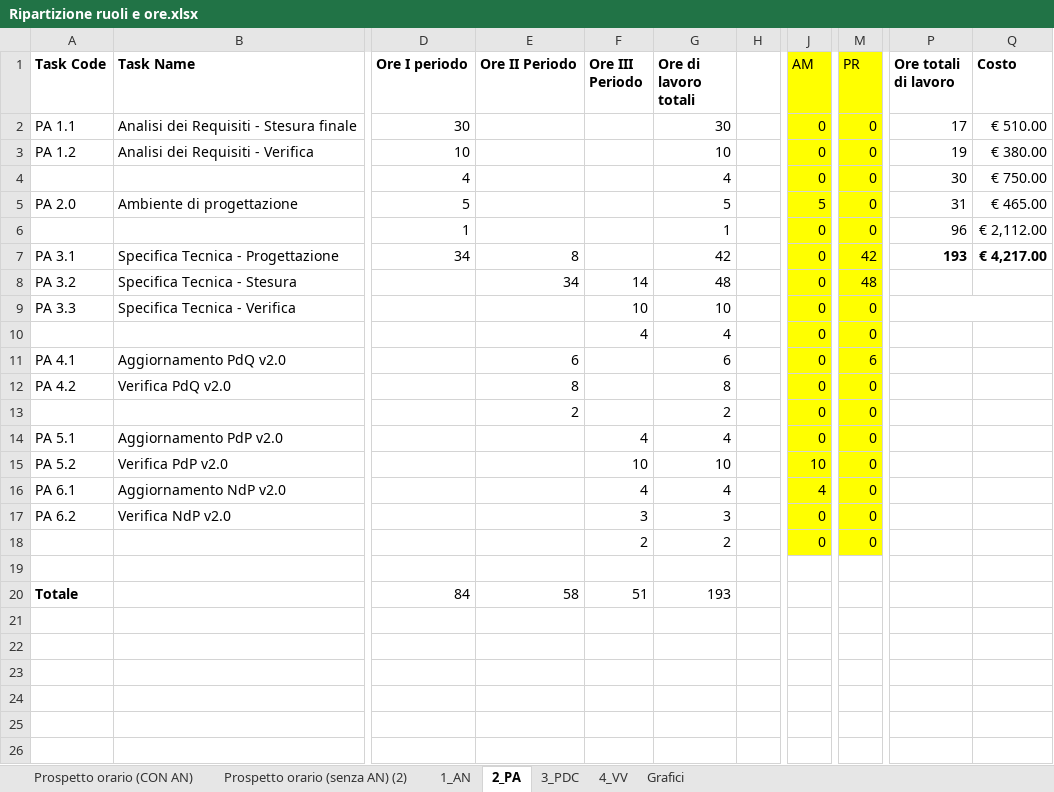
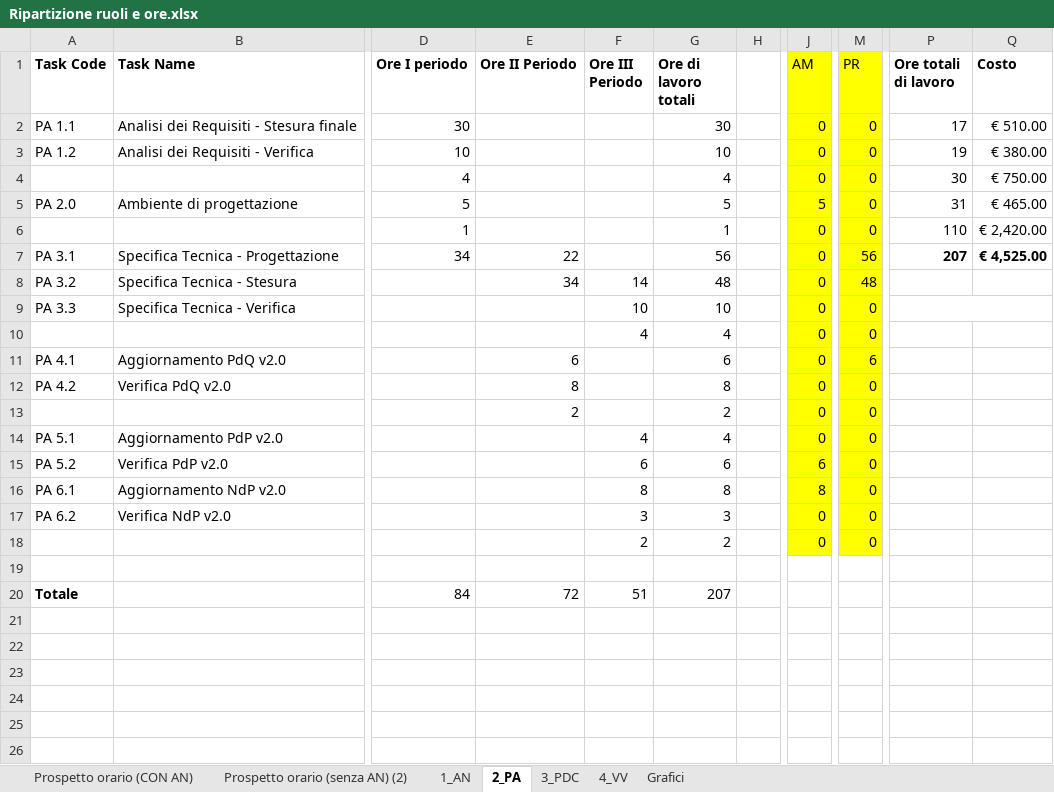
Before and after one commit to TeamCommitted/Team-Committed---Documenti, an Excel workbook: RP/Esterni/Piano di Progetto/Ripartizione ruoli e ore.xlsx, sheet 2_PA, drawn as a sheet; only a part is shown, gaps mark what is left out; values as stored, in another font and other column widths than the file's, no borders; conditional formats not drawn; the diff names each change by its address in the sheet, - before the commit and + after, or states it on an @@ line.

Commit message:
[Piano di Progetto] Iniziata la scrittura consuntivo PA

```diff
--- a/RP/Esterni/Piano di Progetto/Ripartizione ruoli e ore.xlsx (sheet 2_PA)
+++ b/RP/Esterni/Piano di Progetto/Ripartizione ruoli e ore.xlsx (sheet 2_PA)
-P6 (Ore totali di lavoro): 96
+P6 (Ore totali di lavoro): 110
-Q6 (Costo): € 2,112.00
+Q6 (Costo): € 2,420.00
-E7 (Ore II Periodo): 8
+E7 (Ore II Periodo): 22
-G7 (Ore di lavoro totali): 42
+G7 (Ore di lavoro totali): 56
-M7 (PR): 42
+M7 (PR): 56
-P7 (Ore totali di lavoro): 193
+P7 (Ore totali di lavoro): 207
-Q7 (Costo): € 4,217.00
+Q7 (Costo): € 4,525.00
-F15 (Ore III Periodo): 10
+F15 (Ore III Periodo): 6
-G15 (Ore di lavoro totali): 10
+G15 (Ore di lavoro totali): 6
-J15 (AM): 10
+J15 (AM): 6
-F16 (Ore III Periodo): 4
+F16 (Ore III Periodo): 8
-G16 (Ore di lavoro totali): 4
+G16 (Ore di lavoro totali): 8
-J16 (AM): 4
+J16 (AM): 8
-E20 (Ore II Periodo): 58
+E20 (Ore II Periodo): 72
-G20 (Ore di lavoro totali): 193
+G20 (Ore di lavoro totali): 207
```
Also changed, not shown: charts or pictures, 9 other files.
